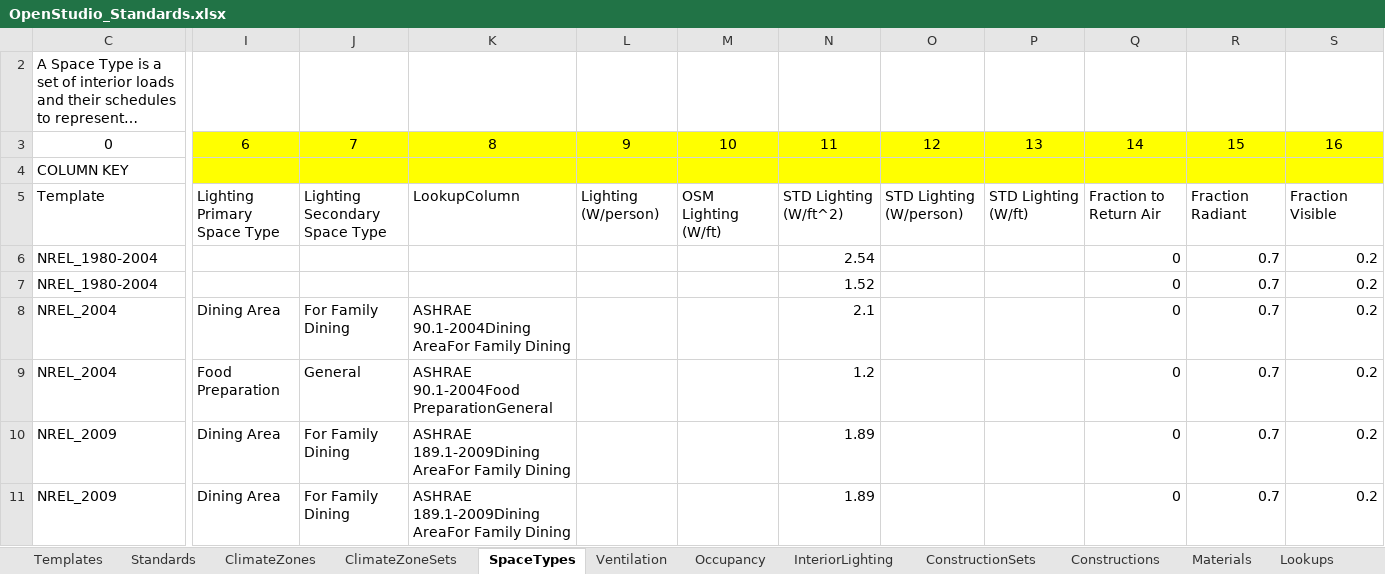
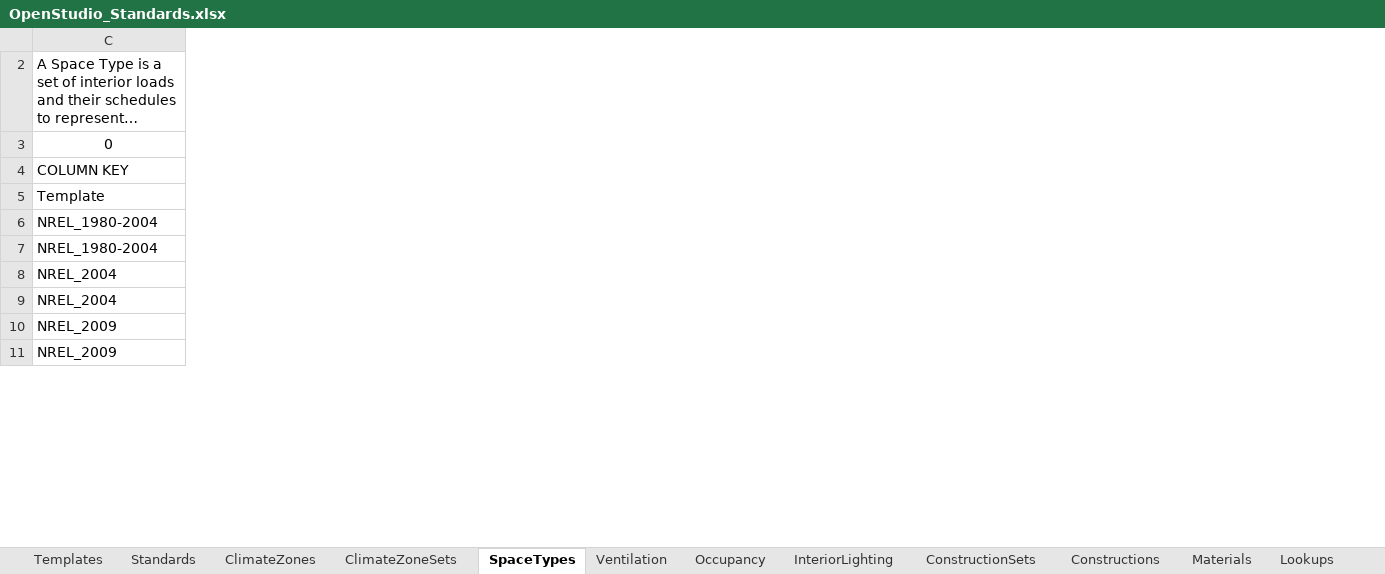
Before and after one commit to VEIC/openstudio-standards-veic-vtcbes, an Excel workbook: OpenStudio_Standards.xlsx, sheet SpaceTypes, drawn as a sheet; only a part is shown, gaps mark what is left out; long unchanged cells end in …; values as stored, in another font and other column widths than the file's, no borders; table styles not drawn; the diff covers the shown part only; the diff names each change by its address in the sheet, - before the commit and + after, or states it on an @@ line.

```diff
--- a/OpenStudio_Standards.xlsx (sheet SpaceTypes)
+++ b/OpenStudio_Standards.xlsx (sheet SpaceTypes)
@@ column I hidden, rows 3-11: 6 |  | Lighting Primary Space Type |  |  | Dining Area | Food Preparation | Dining Area | Dining Area @@
@@ column J hidden, rows 3-11: 7 |  | Lighting Secondary Space Type |  |  | For Family Dining | General | For Family Dining | For Family Dining @@
@@ column K hidden, rows 3-11: 8 |  | LookupColumn |  |  | ASHRAE 90.1-2004Dining AreaFor Family Dining | ASHRAE 90.1-2004Food PreparationGeneral | ASHRAE 189.1-2009Dining AreaFor Family Dining | ASHRAE 189.1-2009Dining AreaFor Family Dining @@
@@ column L hidden, rows 3-5: 9 |  | Lighting (W/person) @@
@@ column M hidden, rows 3-5: 10 |  | OSM Lighting (W/ft) @@
@@ column N hidden, rows 3-11: 11 |  | STD Lighting (W/ft^2) | 2.54 | 1.52 | 2.1 | 1.2 | 1.89 | 1.89 @@
@@ column O hidden, rows 3-5: 12 |  | STD Lighting (W/person) @@
@@ column P hidden, rows 3-5: 13 |  | STD Lighting (W/ft) @@
@@ column Q hidden, rows 3-11: 14 |  | Fraction to Return Air | 0 | 0 | 0 | 0 | 0 | 0 @@
@@ column R hidden, rows 3-11: 15 |  | Fraction Radiant | 0.7 | 0.7 | 0.7 | 0.7 | 0.7 | 0.7 @@
@@ column S hidden, rows 3-11: 16 |  | Fraction Visible | 0.2 | 0.2 | 0.2 | 0.2 | 0.2 | 0.2 @@
```
Also changed, not shown: 19 removed columns elsewhere in this sheet, sheet ConstructionSets, sheet Lookups, 5 other files.
